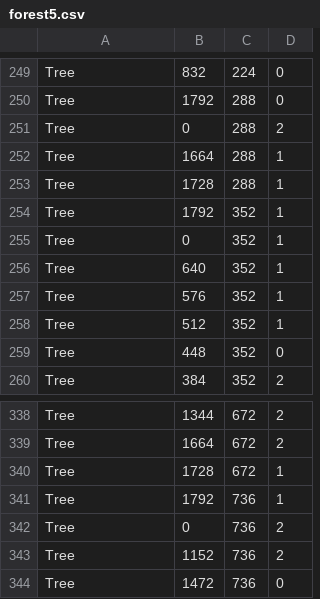
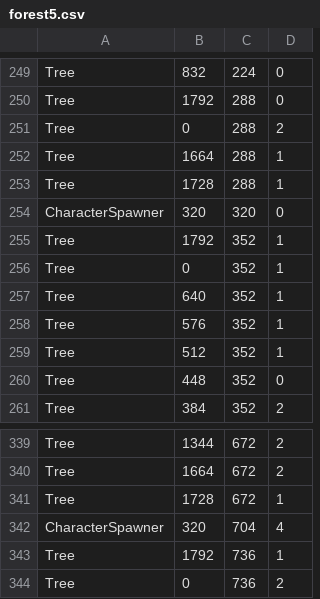
Before and after one commit to JamieC99/adventure-rpg, a CSV file: resources/levels/forest5.csv, drawn as a sheet; only a part is shown, gaps mark what is left out; the shorter side is filled out with more unchanged rows.

```diff
--- a/resources/levels/forest5.csv
+++ b/resources/levels/forest5.csv
@@ -253,2 +253,3 @@ Tree,1664,288,1
 Tree,1728,288,1
+CharacterSpawner,320,320,0
 Tree,1792,352,1
@@ -340,2 +341,3 @@ Tree,1664,672,2
 Tree,1728,672,1
+CharacterSpawner,320,704,4
 Tree,1792,736,1
```
Also changed, not shown: resources/levels/forest1.csv, 13 other files.
